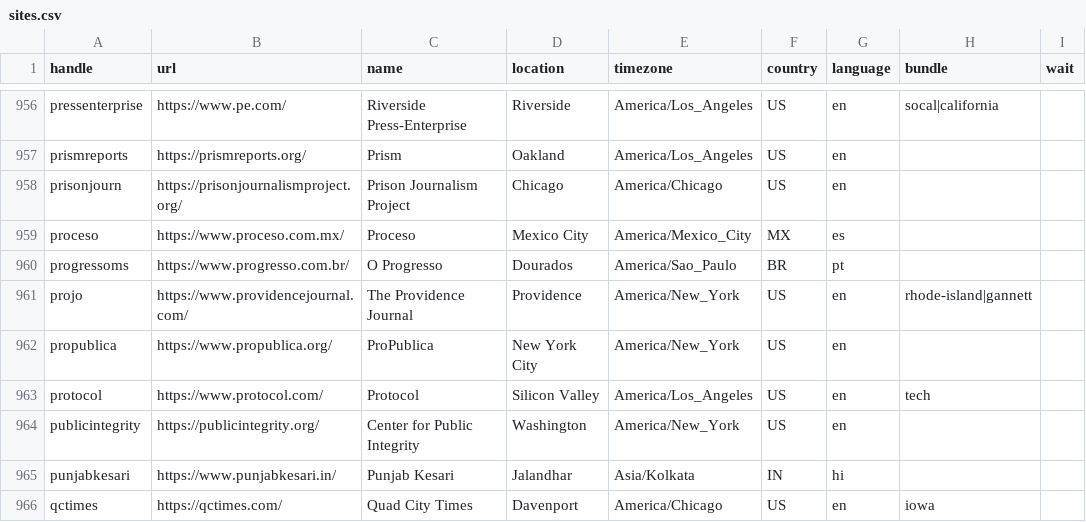
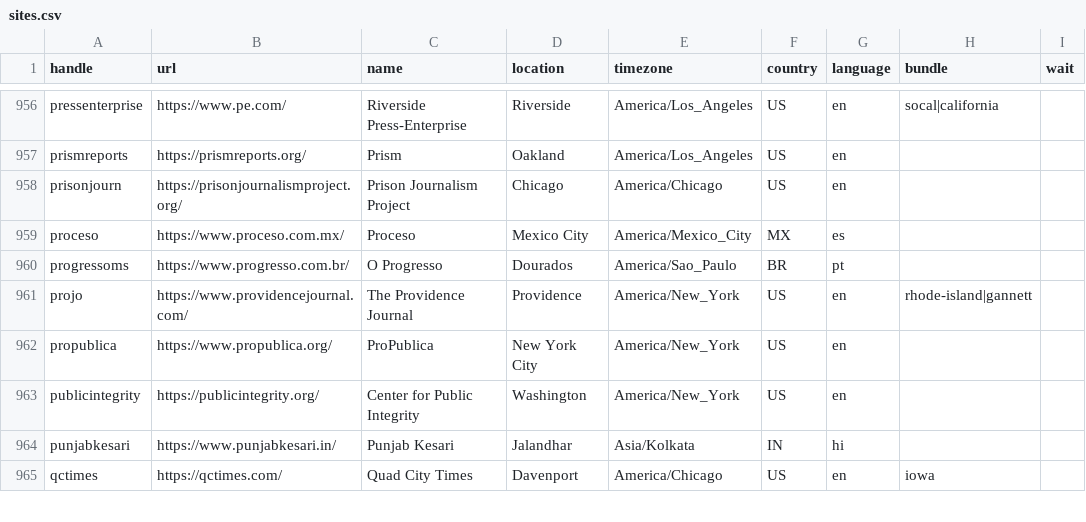
Before and after one commit to turbodatadrifter3tdi/news-homepages, a CSV file: newshomepages/sources/sites.csv, drawn as a sheet; only a part is shown, gaps mark what is left out; the diff names each change by its address in the sheet, - before the commit and + after, or states it on an @@ line.

Commit message:
Remove protocol

```diff
--- a/newshomepages/sources/sites.csv
+++ b/newshomepages/sources/sites.csv
-row 963: protocol | https://www.protocol.com/ | Protocol | Silicon Valley | America/Los_Angeles | US | en | tech
```
